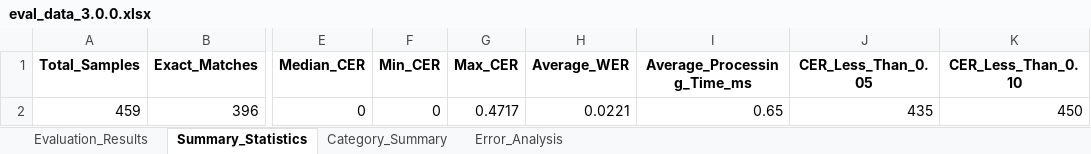
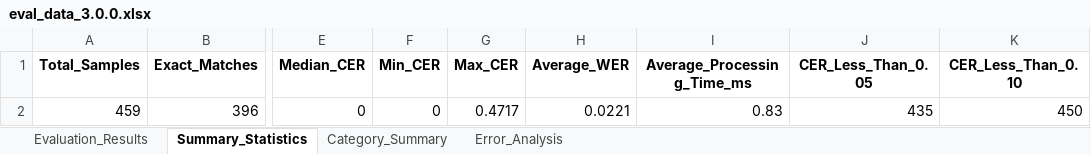
Before and after one commit to saiful9379/pybangla, an Excel workbook: pybangla/report/eval_data_3.0.0.xlsx, sheet Summary_Statistics, drawn as a sheet; only a part is shown, gaps mark what is left out; values as stored, in another font and other column widths than the file's, no borders; the diff names each change by its address in the sheet, - before the commit and + after, or states it on an @@ line.

```diff
--- a/pybangla/report/eval_data_3.0.0.xlsx (sheet Summary_Statistics)
+++ b/pybangla/report/eval_data_3.0.0.xlsx (sheet Summary_Statistics)
-I2 (Average_Processing_Time_ms): 0.65
+I2 (Average_Processing_Time_ms): 0.83
```
Also changed, not shown: sheet Evaluation_Results, formulas that keep their value, charts or pictures, 6 other files.
